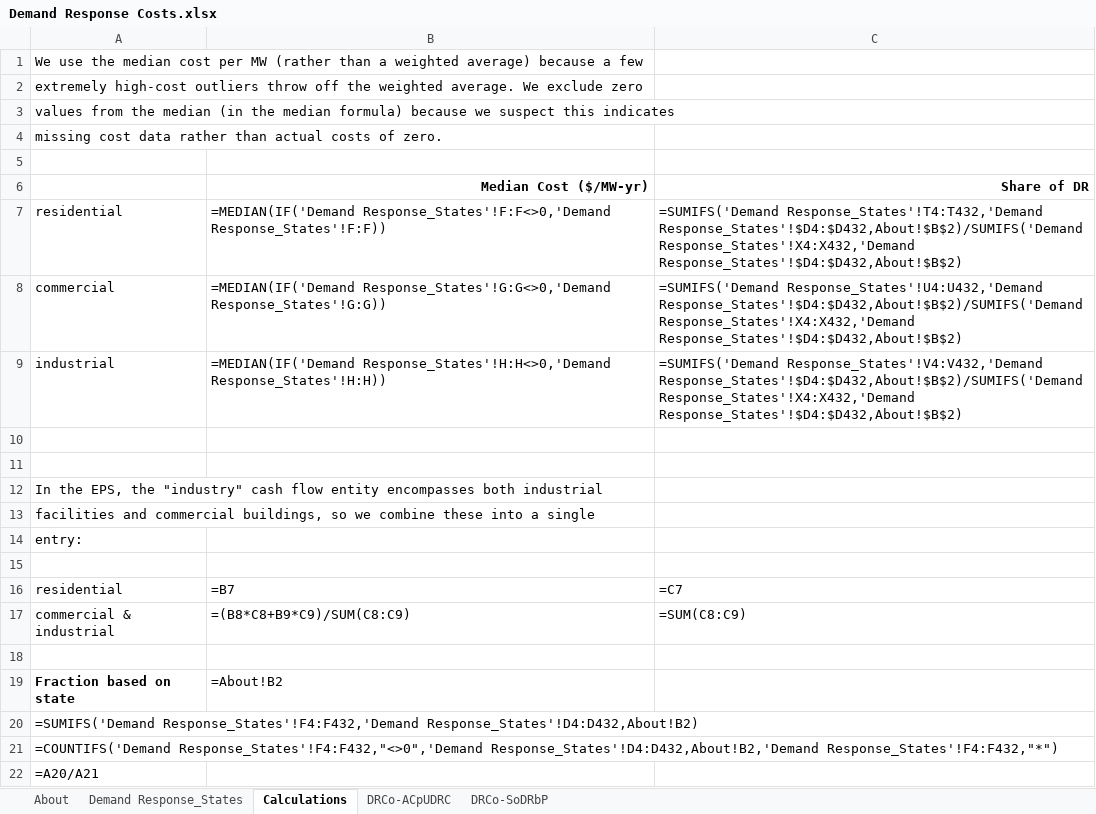
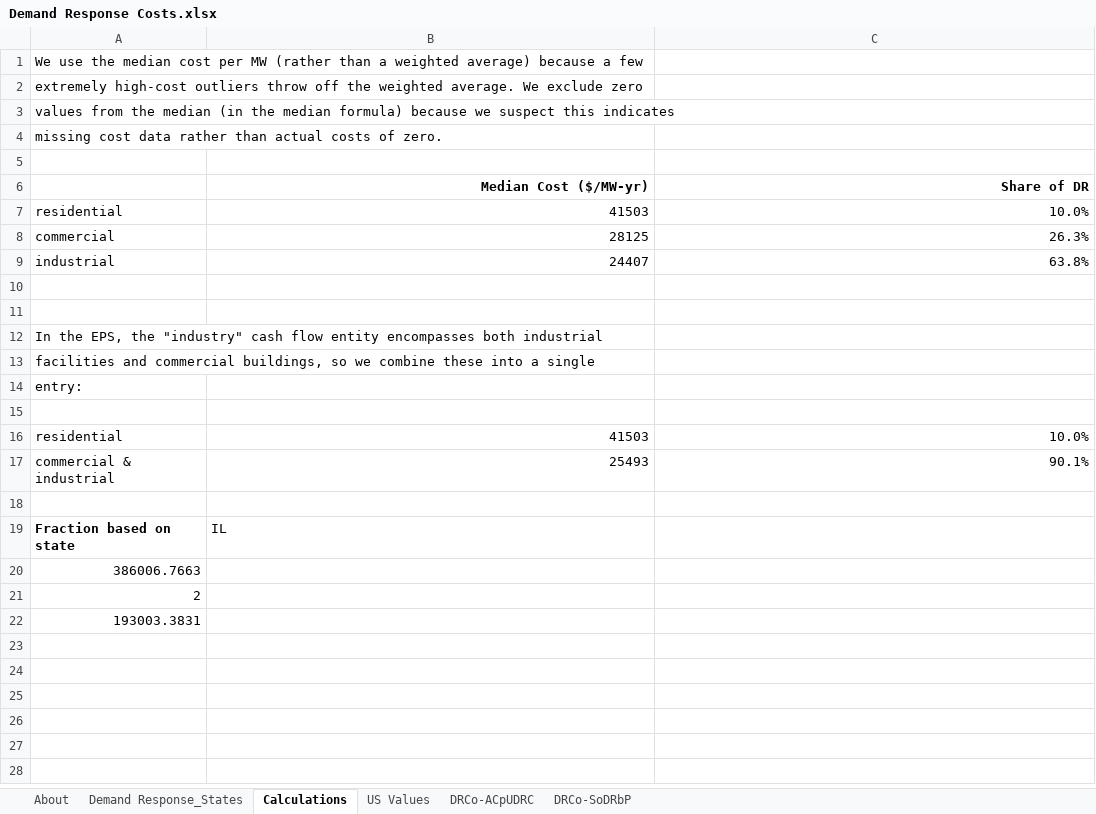
Before and after one commit to EnergyInnovation/eps-illinois, an Excel workbook: InputData/elec/DRCo/Demand Response Costs.xlsx, sheet Calculations, drawn as a sheet; values as stored, in another font and other column widths than the file's, no borders; formulas without a stored value are shown as written; the diff names each change by its address in the sheet, - before the commit and + after, or states it on an @@ line.

```diff
--- a/InputData/elec/DRCo/Demand Response Costs.xlsx (sheet Calculations)
+++ b/InputData/elec/DRCo/Demand Response Costs.xlsx (sheet Calculations)
+sheet tab: US Values
-B7 (Median Cost ($/MW-yr)): =MEDIAN(IF('Demand Response_States'!F:F<>0,'Demand Response_States'!F:F))
+B7 (Median Cost ($/MW-yr)): 41503
-C7 (Share of DR): =SUMIFS('Demand Response_States'!T4:T432,'Demand Response_States'!$D4:$D432,About!$B$2)/SUMIFS('Demand Response_States'!X4:X432,'Demand Response_States'!$D4:$D432,About!$B$2)
+C7 (Share of DR): 10.0%
-B8 (Median Cost ($/MW-yr)): =MEDIAN(IF('Demand Response_States'!G:G<>0,'Demand Response_States'!G:G))
+B8 (Median Cost ($/MW-yr)): 28125
-C8 (Share of DR): =SUMIFS('Demand Response_States'!U4:U432,'Demand Response_States'!$D4:$D432,About!$B$2)/SUMIFS('Demand Response_States'!X4:X432,'Demand Response_States'!$D4:$D432,About!$B$2)
+C8 (Share of DR): 26.3%
-B9 (Median Cost ($/MW-yr)): =MEDIAN(IF('Demand Response_States'!H:H<>0,'Demand Response_States'!H:H))
+B9 (Median Cost ($/MW-yr)): 24407
-C9 (Share of DR): =SUMIFS('Demand Response_States'!V4:V432,'Demand Response_States'!$D4:$D432,About!$B$2)/SUMIFS('Demand Response_States'!X4:X432,'Demand Response_States'!$D4:$D432,About!$B$2)
+C9 (Share of DR): 63.8%
-B16 (Median Cost ($/MW-yr)): =B7
+B16 (Median Cost ($/MW-yr)): 41503
-C16 (Share of DR): =C7
+C16 (Share of DR): 10.0%
-B17 (Median Cost ($/MW-yr)): =(B8*C8+B9*C9)/SUM(C8:C9)
+B17 (Median Cost ($/MW-yr)): 25493
-C17 (Share of DR): =SUM(C8:C9)
+C17 (Share of DR): 90.1%
-B19 (Median Cost ($/MW-yr)): =About!B2
+B19 (Median Cost ($/MW-yr)): IL
-A20: =SUMIFS('Demand Response_States'!F4:F432,'Demand Response_States'!D4:D432,About!B2)
+A20: 386006.7663
-A21: =COUNTIFS('Demand Response_States'!F4:F432,"<>0",'Demand Response_States'!D4:D432,About!B2,'Demand Response_States'!F4:F432,"*")
+A21: 2
-A22: =A20/A21
+A22: 193003.3831
```
Also changed, not shown: sheet Demand Response_States, sheet DRCo-ACpUDRC, sheet DRCo-SoDRbP, sheet About, InputData/elec/ARpUIiRC/Ann Ret per Unit Inc in Relative Cost.xlsx, InputData/elec/RQSD/RPS Qualifying Source Definitions.xlsx, 9 other files.
